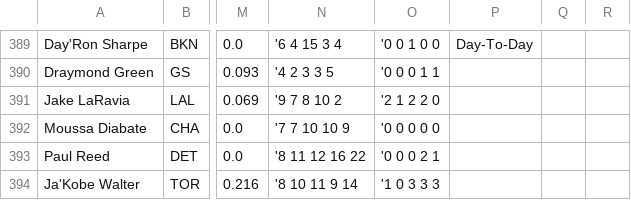
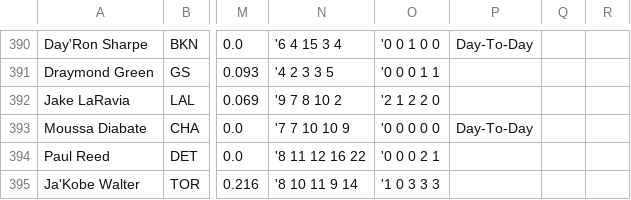
Before and after one commit to babybro652-cmd/Defined-Risk-Trading, a CSV file: analysis/nba/out/nba_tab.csv, drawn as a sheet; only a part is shown, gaps mark what is left out; addresses are those after the commit; the diff covers the shown part only; the diff names each change by its address in the sheet, - before the commit and + after, or states it on an @@ line.

```diff
--- a/analysis/nba/out/nba_tab.csv
+++ b/analysis/nba/out/nba_tab.csv
-P393: (empty)
+P393: Day-To-Day
```
Also changed, not shown: 1 added row and 12 edited cells elsewhere in this file, 4 other files.
